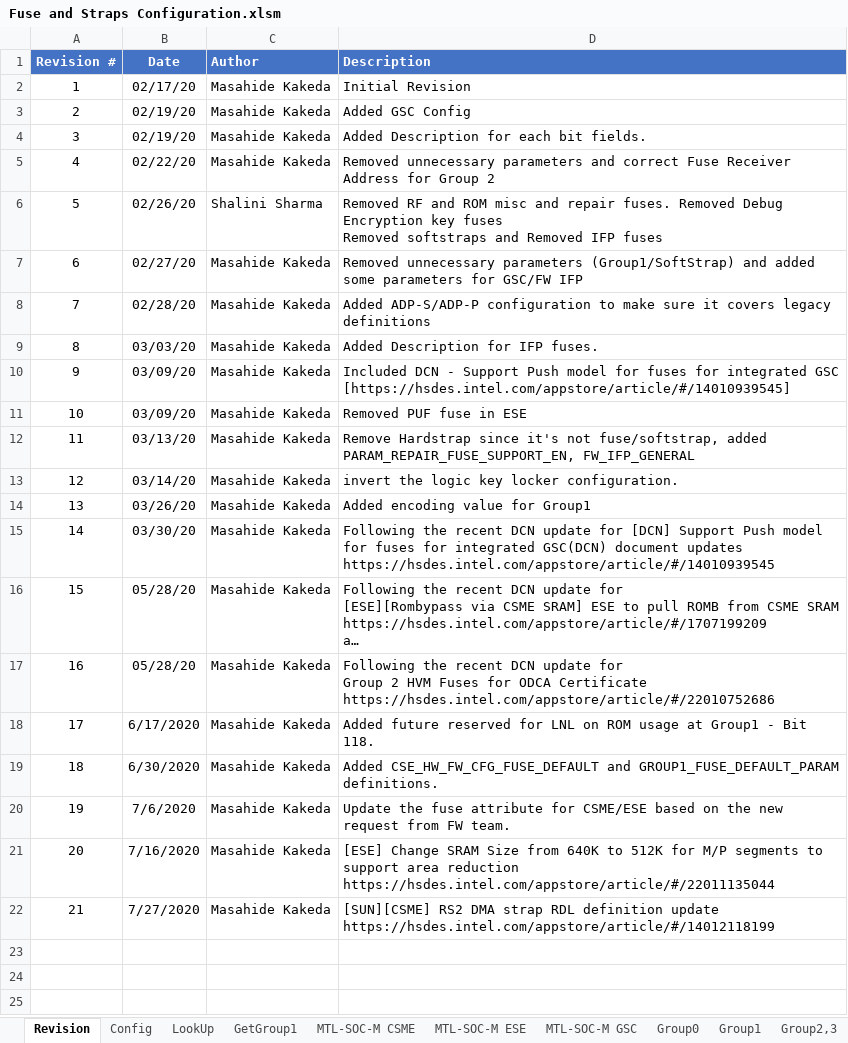
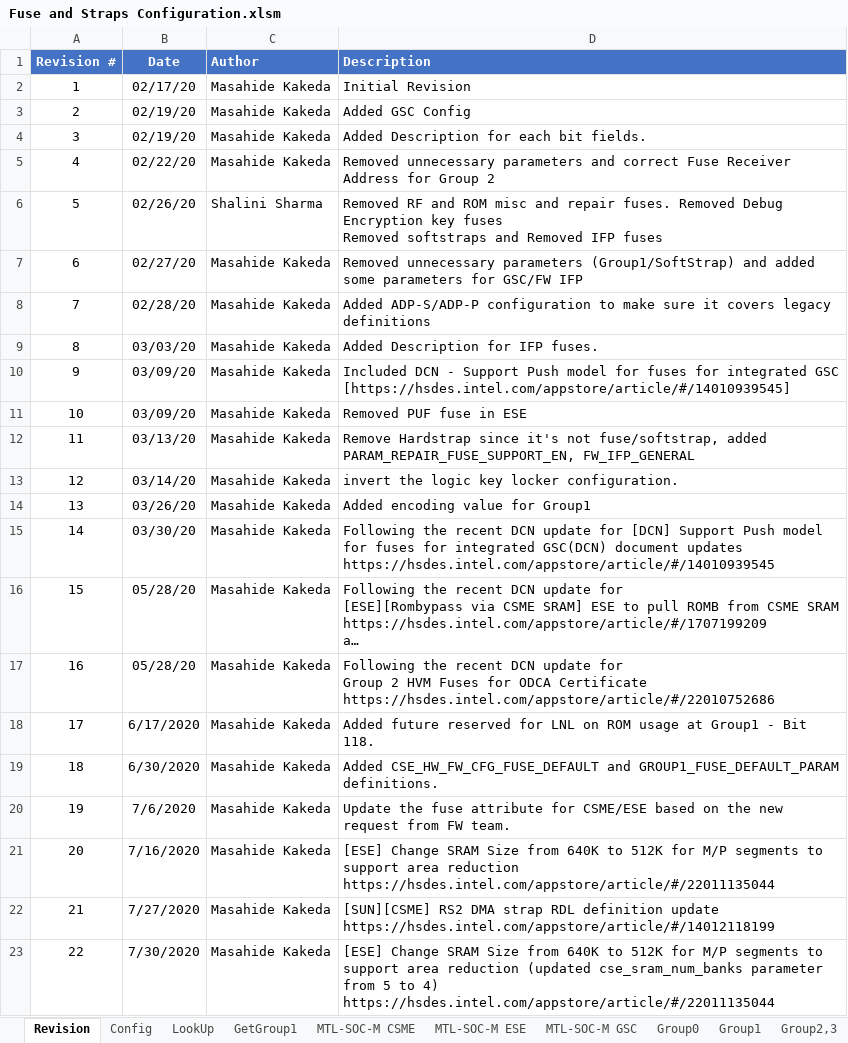
Before and after one commit to jasonx-tsao/exp_vtb, an Excel workbook: ArchSpecs/Working/Fuse and Straps Configuration.xlsm, sheet Revision, drawn as a sheet; long unchanged cells end in …; values as stored, in another font and other column widths than the file's, no borders; ↵ is a line break in a cell; the diff names each change by its address in the sheet, - before the commit and + after, or states it on an @@ line.

Commit message:
[ESE] Change SRAM Size from 640K to 512K for M/P segments to support area reduction https://hsdes.intel.com/appstore/article/#/22011135044 (updated cse_sram_num_banks parameter in Config sheet)
[git-p4: depot-paths = "//depot/projects/coe/CSME/": change = 790137]

```diff
--- a/ArchSpecs/Working/Fuse and Straps Configuration.xlsm (sheet Revision)
+++ b/ArchSpecs/Working/Fuse and Straps Configuration.xlsm (sheet Revision)
+row 23: 22 | 7/30/2020 | Masahide Kakeda | [ESE] Change SRAM Size from 640K to 512K for M/P segments to support area reduction (updated cse_sram_num_banks parameter from 5 to 4) ↵ https://hsdes.intel.com/appstore/article/#/22011135044
```
Also changed, not shown: sheet Config, sheet Group1, charts or pictures.
